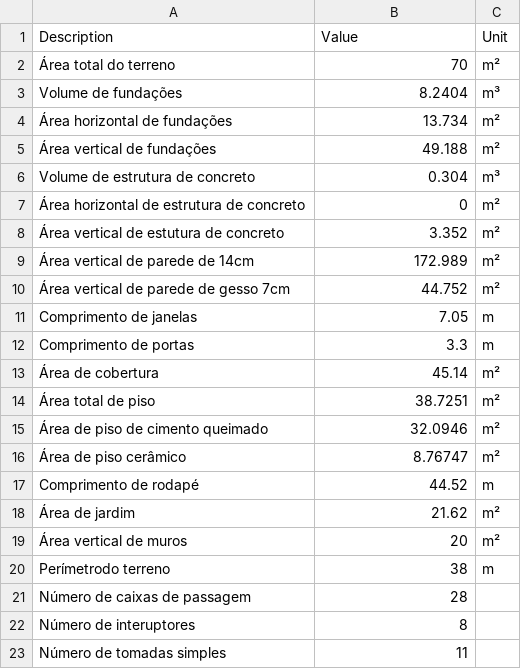
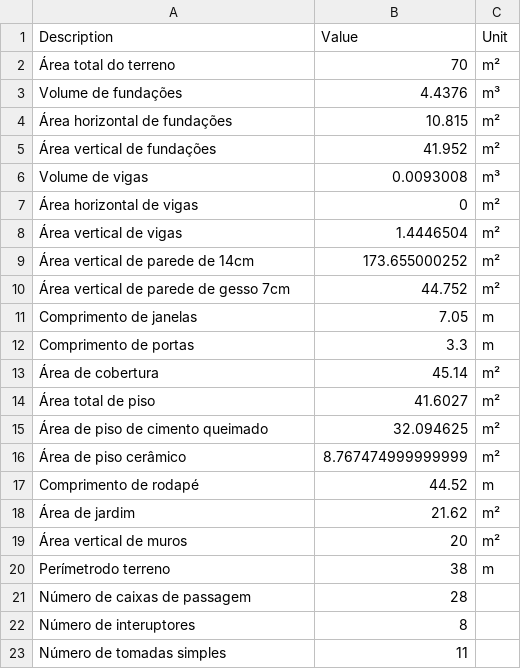
Before and after one commit to uncreatednet/casa-economica, a CSV file: quantidades modelo 01.csv, drawn as a sheet; only a part is shown; the diff covers the shown part only.

Commit message:
modelo mais ou menos acabado

```diff
--- a/quantidades modelo 01.csv
+++ b/quantidades modelo 01.csv
@@ -2,9 +2,9 @@ Description	Value	Unit
 Área total do terreno	70	m²
-Volume de fundações	8.2404	m³
-Área horizontal de fundações	13.734	m²
-Área vertical de fundações	49.188	m²
-Volume de estrutura de concreto	0.304	m³
-Área horizontal de estrutura de concreto	0	m²
-Área vertical de estutura de concreto	3.352	m²
-Área vertical de parede de 14cm	172.989	m²
+Volume de fundações	4.4376	m³
+Área horizontal de fundações	10.815	m²
+Área vertical de fundações	41.952	m²
+Volume de vigas	0.0093008	m³
+Área horizontal de vigas	0	m²
+Área vertical de vigas	1.4446504	m²
+Área vertical de parede de 14cm	173.655000252	m²
 Área vertical de parede de gesso 7cm	44.752	m²
@@ -13,5 +13,5 @@ Comprimento de portas	3.3	m
 Área de cobertura	45.14	m²
-Área total de piso	38.7251	m²
-Área de piso de cimento queimado	32.0946	m²
-Área de piso cerâmico	8.76747	m²
+Área total de piso	41.6027	m²
+Área de piso de cimento queimado	32.094625	m²
+Área de piso cerâmico	8.767474999999999	m²
 Comprimento de rodapé	44.52	m
```
Also changed, not shown: 3 added rows and 7 edited cells elsewhere in this file, 16 other files.
